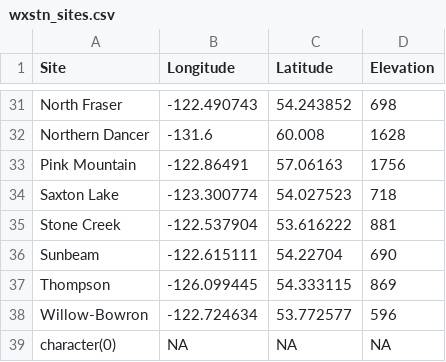
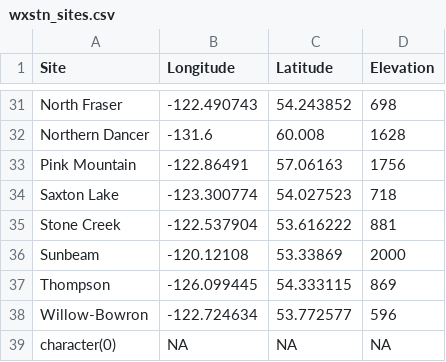
Before and after one commit to bcgov/nbcclim, a CSV file: R/shiny/data/wxstn_sites.csv, drawn as a sheet; only a part is shown, gaps mark what is left out; the diff names each change by its address in the sheet, - before the commit and + after, or states it on an @@ line.

```diff
--- a/R/shiny/data/wxstn_sites.csv
+++ b/R/shiny/data/wxstn_sites.csv
-B36 (Longitude): -122.615111
+B36 (Longitude): -120.12108
-C36 (Latitude): 54.22704
+C36 (Latitude): 53.33869
-D36 (Elevation): 690
+D36 (Elevation): 2000
```
Also changed, not shown: 1 other file.
